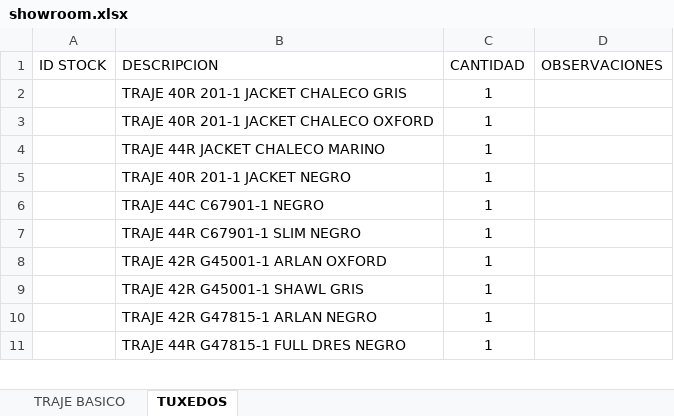
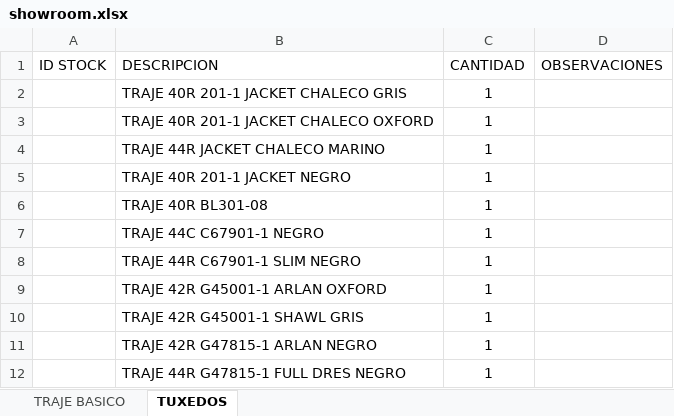
Before and after one commit to YanCarloLV/catalogo-trajes, an Excel workbook: showroom.xlsx, sheet TUXEDOS, drawn as a sheet; only a part is shown; values as stored, in another font and other column widths than the file's, no borders; the diff names each change by its address in the sheet, - before the commit and + after, or states it on an @@ line.

```diff
--- a/showroom.xlsx (sheet TUXEDOS)
+++ b/showroom.xlsx (sheet TUXEDOS)
+row 6:  | TRAJE 40R BL301-08 | 1
```
Also changed, not shown: inventario.xlsx.
